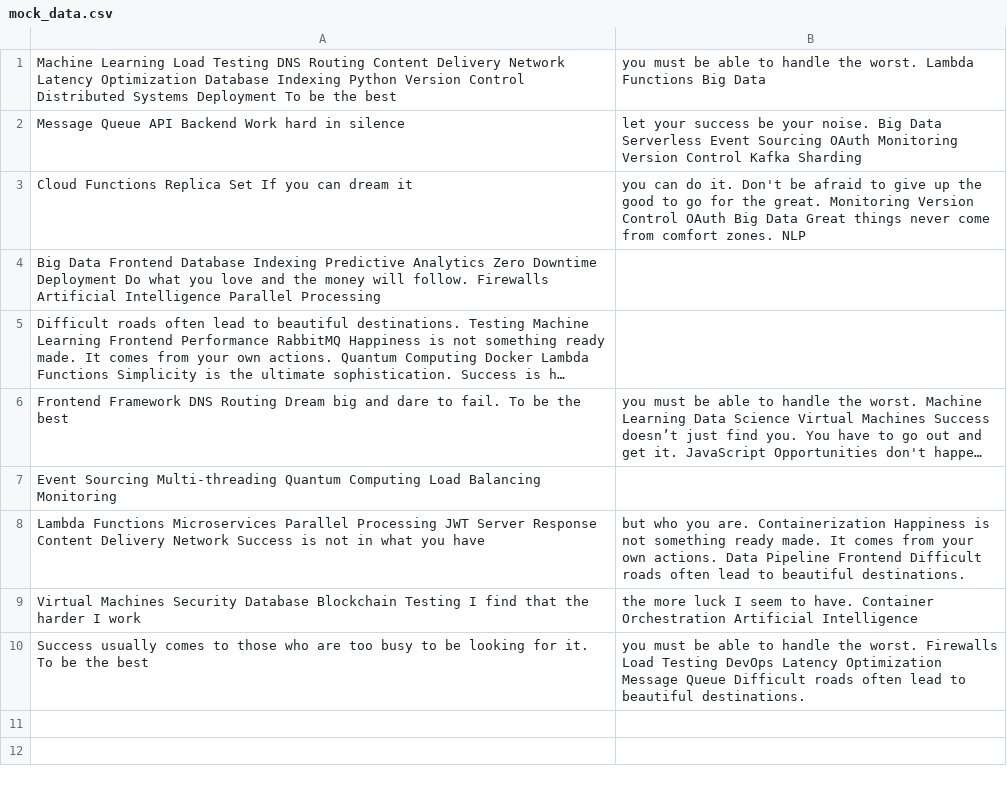
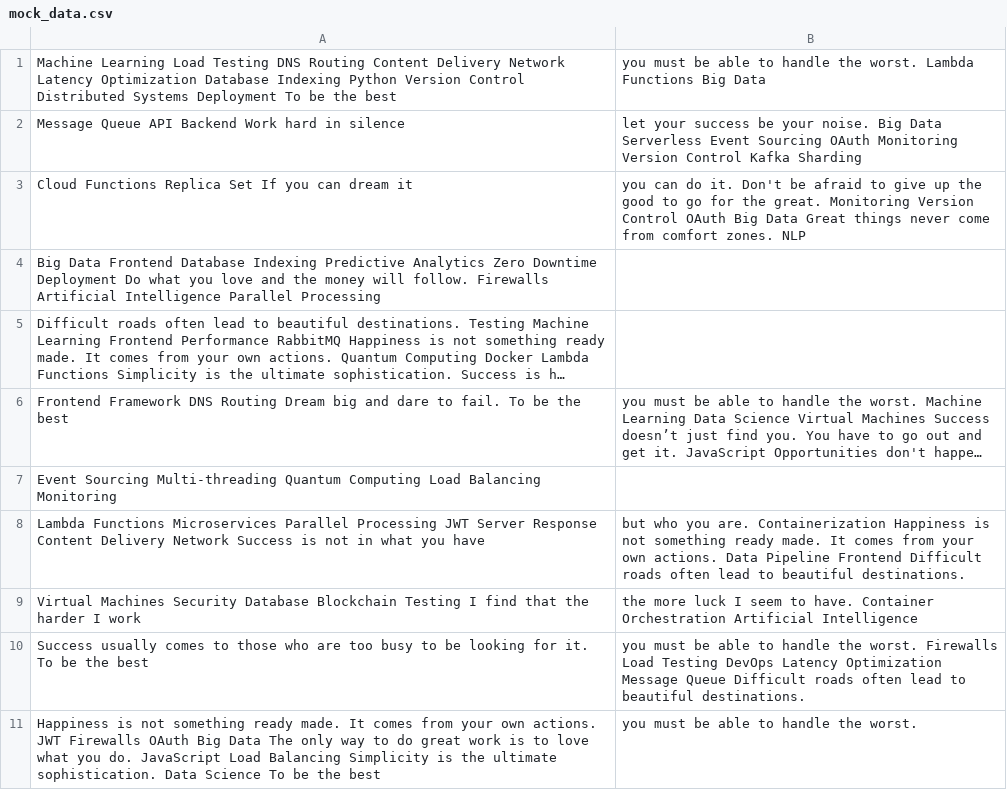
Before and after one commit to premix-masques/firstrepboone, a CSV file: archive/mock_data.csv, drawn as a sheet; long unchanged cells end in …; the diff names each change by its address in the sheet, - before the commit and + after, or states it on an @@ line.

Commit message:
Updated archive

```diff
--- a/archive/mock_data.csv
+++ b/archive/mock_data.csv
+row 11: Happiness is not something ready made. It comes from your own actions. JWT Firewalls OAuth Big Data The only way to do great work is to love what you do. JavaScript Load Balancing Simplicity is the ultimate sophistication. Data Science To be the best | you must be able to handle the worst.
```
Also changed, not shown: 2 other files.
